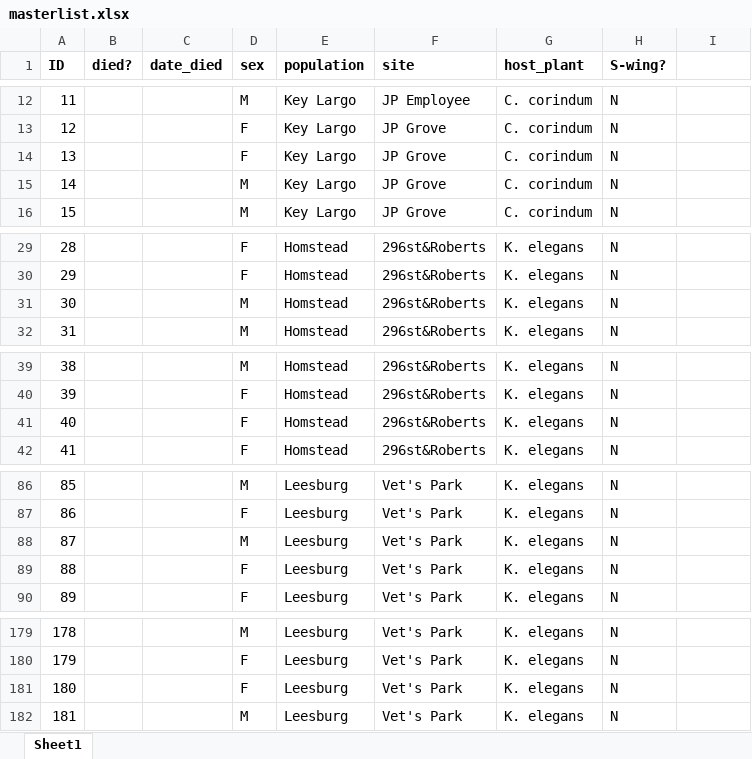
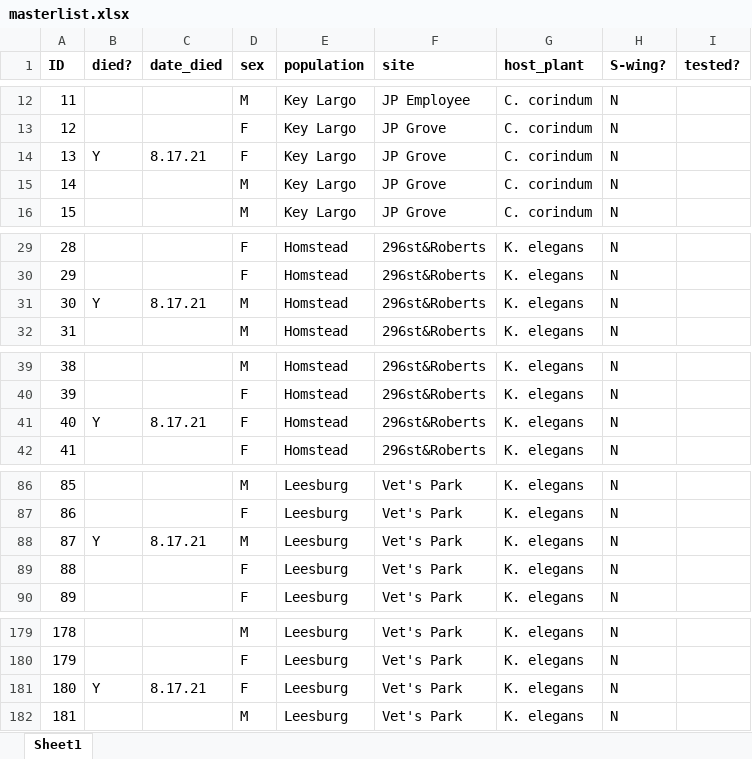
Before and after one commit to mlcenzer/SBB-dispersal, an Excel workbook: avbernat_working_on/Dispersal/Summer_2021/windaq_processing/data/masterlist.xlsx, sheet Sheet1, drawn as a sheet; only a part is shown, gaps mark what is left out; values as stored, in another font and other column widths than the file's, no borders; the diff covers the shown part only; the diff names each change by its address in the sheet, - before the commit and + after, or states it on an @@ line.

```diff
--- a/avbernat_working_on/Dispersal/Summer_2021/windaq_processing/data/masterlist.xlsx (sheet Sheet1)
+++ b/avbernat_working_on/Dispersal/Summer_2021/windaq_processing/data/masterlist.xlsx (sheet Sheet1)
-I1: (empty)
+I1: tested?
-B14 (died?): (empty)
+B14 (died?): Y
-C14 (date_died): (empty)
+C14 (date_died): 8.17.21
-B31 (died?): (empty)
+B31 (died?): Y
-C31 (date_died): (empty)
+C31 (date_died): 8.17.21
-B41 (died?): (empty)
+B41 (died?): Y
-C41 (date_died): (empty)
+C41 (date_died): 8.17.21
-B88 (died?): (empty)
+B88 (died?): Y
-C88 (date_died): (empty)
+C88 (date_died): 8.17.21
-B181 (died?): (empty)
+B181 (died?): Y
-C181 (date_died): (empty)
+C181 (date_died): 8.17.21
```
Also changed, not shown: 6 edited cells elsewhere in this sheet, 1 other file.
